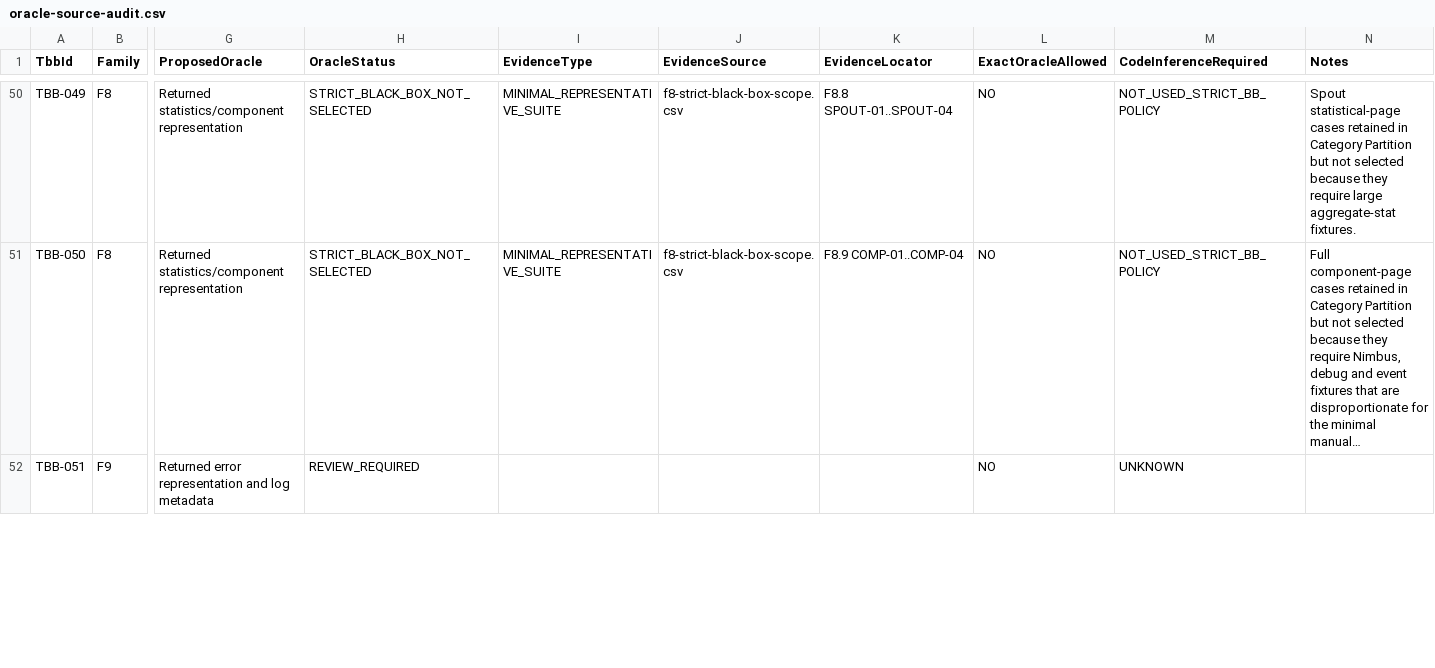
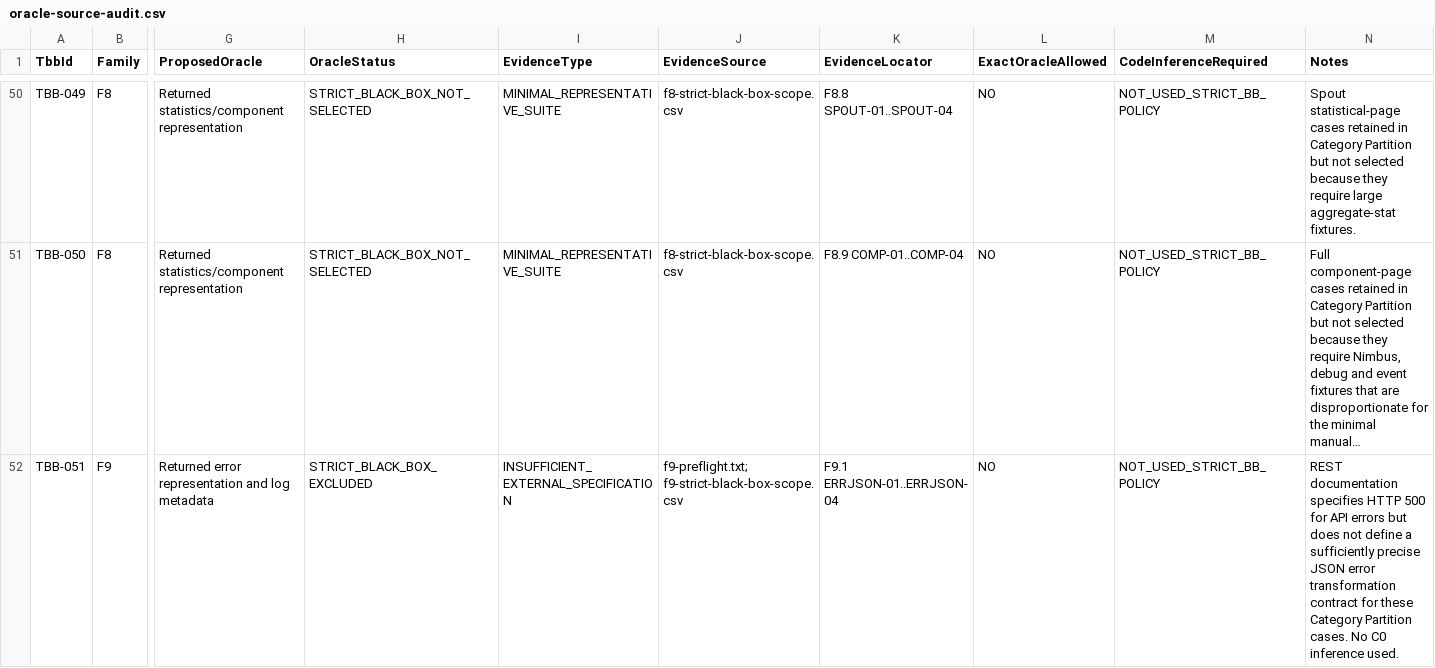
Before and after one commit to BestOfTorac/storm, a CSV file: isw2/testing/specs/uihelpers/oracle-source-audit.csv, drawn as a sheet; only a part is shown, gaps mark what is left out; long unchanged cells end in …; the diff covers the shown part only; the diff names each change by its address in the sheet, - before the commit and + after, or states it on an @@ line.

Commit message:
Document UIHelpers F9 black-box scope

```diff
--- a/isw2/testing/specs/uihelpers/oracle-source-audit.csv
+++ b/isw2/testing/specs/uihelpers/oracle-source-audit.csv
-H52 (OracleStatus): REVIEW_REQUIRED
+H52 (OracleStatus): STRICT_BLACK_BOX_EXCLUDED
-I52 (EvidenceType): (empty)
+I52 (EvidenceType): INSUFFICIENT_EXTERNAL_SPECIFICATION
-J52 (EvidenceSource): (empty)
+J52 (EvidenceSource): f9-preflight.txt; f9-strict-black-box-scope.csv
-K52 (EvidenceLocator): (empty)
+K52 (EvidenceLocator): F9.1 ERRJSON-01..ERRJSON-04
-M52 (CodeInferenceRequired): UNKNOWN
+M52 (CodeInferenceRequired): NOT_USED_STRICT_BB_POLICY
-N52 (Notes): (empty)
+N52 (Notes): REST documentation specifies HTTP 500 for API errors but does not define a sufficiently precise JSON error transformation contract for these Category Partition cases. No C0 inference used.
```
Also changed, not shown: 18 edited cells elsewhere in this file, 3 other files.
